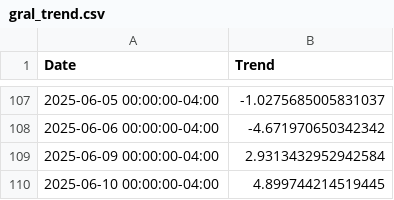
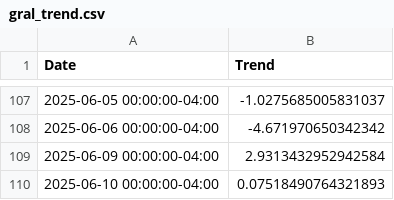
Before and after one commit to dukemdiamond/TXNAnalysis, a CSV file: gral_trend.csv, drawn as a sheet; only a part is shown, gaps mark what is left out.

```diff
--- a/gral_trend.csv
+++ b/gral_trend.csv
@@ -109,2 +109,2 @@ Date,Trend
 2025-06-09 00:00:00-04:00,2.9313432952942584
-2025-06-10 00:00:00-04:00,4.899744214519445
+2025-06-10 00:00:00-04:00,0.07518490764321893
```
Also changed, not shown: amd_trend.csv, klac_trend.csv, 3 other files.
